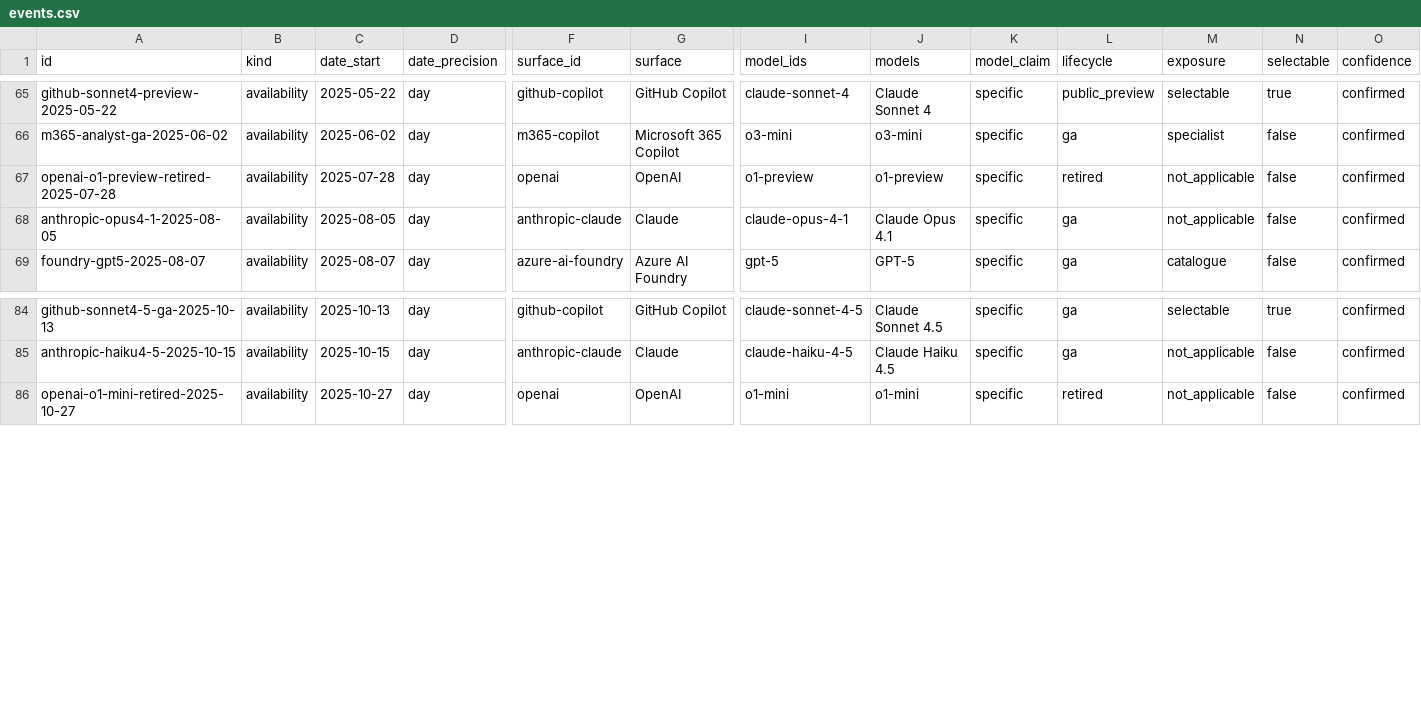
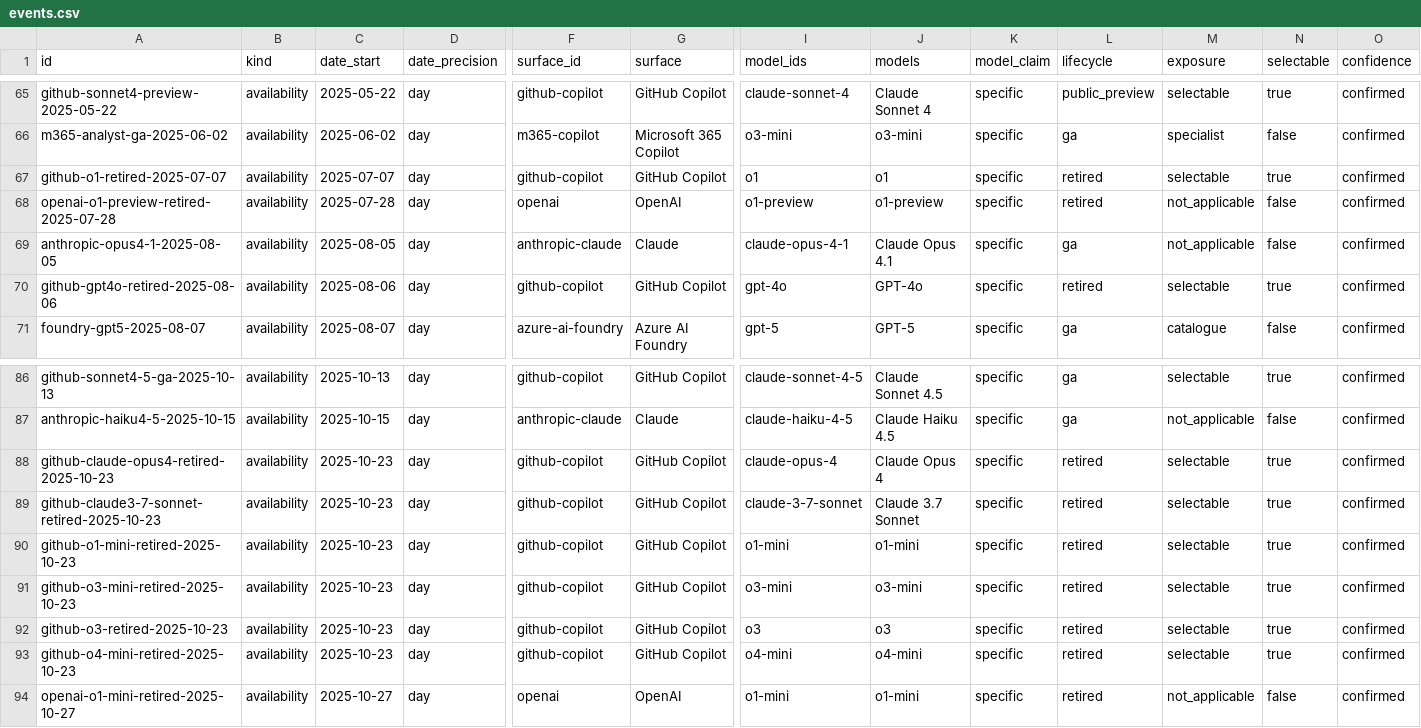
Before and after one commit to Bibbleq/frontier-model-tracker, a CSV file: generated/events.csv, drawn as a sheet; only a part is shown, gaps mark what is left out; rows hold the shown columns only; the diff names each change by its address in the sheet, - before the commit and + after, or states it on an @@ line.

```diff
--- a/generated/events.csv
+++ b/generated/events.csv
+row 67: github-o1-retired-2025-07-07 | availability | 2025-07-07 | day | github-copilot | GitHub Copilot | o1 | o1 | specific | retired | selectable | true | confirmed
+row 70: github-gpt4o-retired-2025-08-06 | availability | 2025-08-06 | day | github-copilot | GitHub Copilot | gpt-4o | GPT-4o | specific | retired | selectable | true | confirmed
+row 88: github-claude-opus4-retired-2025-10-23 | availability | 2025-10-23 | day | github-copilot | GitHub Copilot | claude-opus-4 | Claude Opus 4 | specific | retired | selectable | true | confirmed
+row 89: github-claude3-7-sonnet-retired-2025-10-23 | availability | 2025-10-23 | day | github-copilot | GitHub Copilot | claude-3-7-sonnet | Claude 3.7 Sonnet | specific | retired | selectable | true | confirmed
+row 90: github-o1-mini-retired-2025-10-23 | availability | 2025-10-23 | day | github-copilot | GitHub Copilot | o1-mini | o1-mini | specific | retired | selectable | true | confirmed
+row 91: github-o3-mini-retired-2025-10-23 | availability | 2025-10-23 | day | github-copilot | GitHub Copilot | o3-mini | o3-mini | specific | retired | selectable | true | confirmed
+row 92: github-o3-retired-2025-10-23 | availability | 2025-10-23 | day | github-copilot | GitHub Copilot | o3 | o3 | specific | retired | selectable | true | confirmed
+row 93: github-o4-mini-retired-2025-10-23 | availability | 2025-10-23 | day | github-copilot | GitHub Copilot | o4-mini | o4-mini | specific | retired | selectable | true | confirmed
```
Also changed, not shown: generated/current-state.csv, generated/lag.csv, 7 other files.
